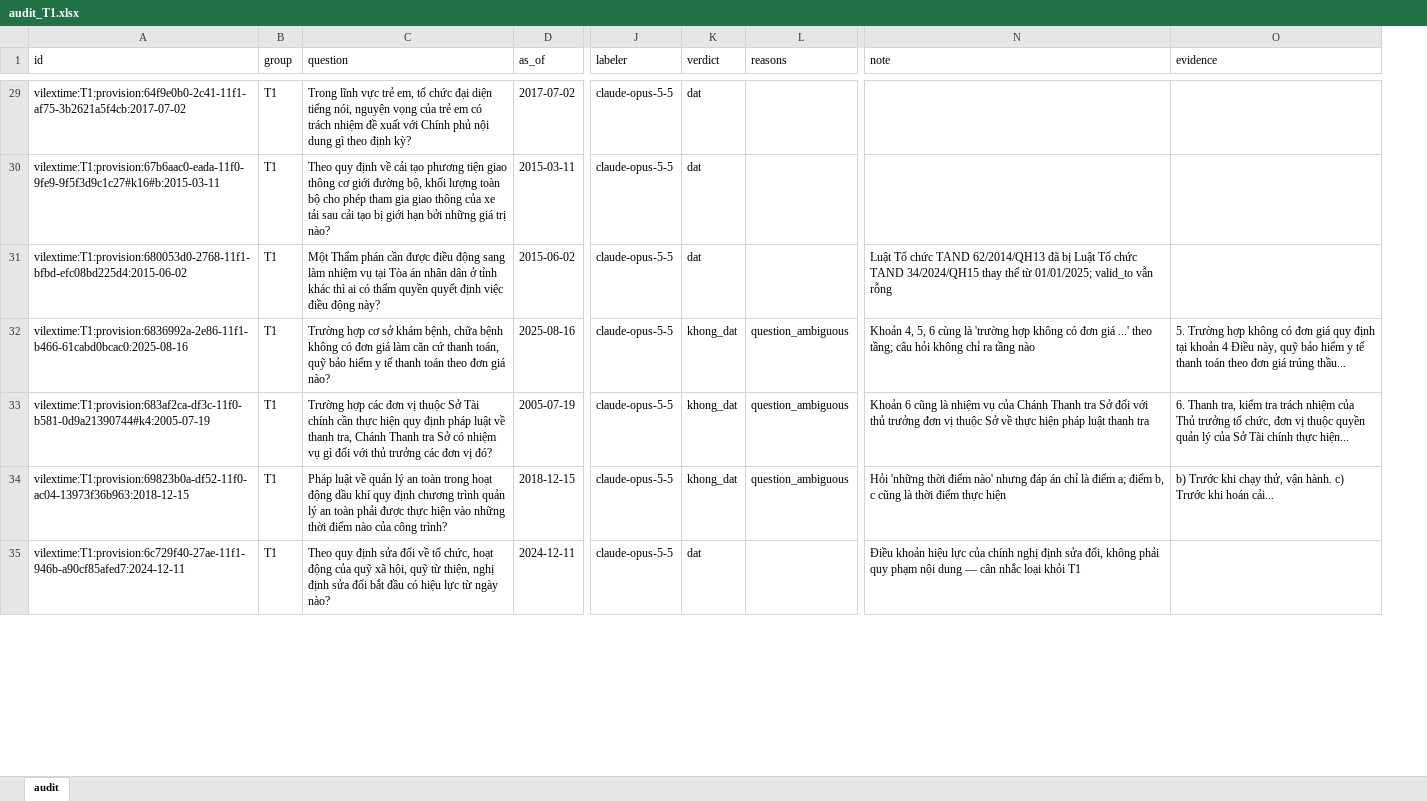
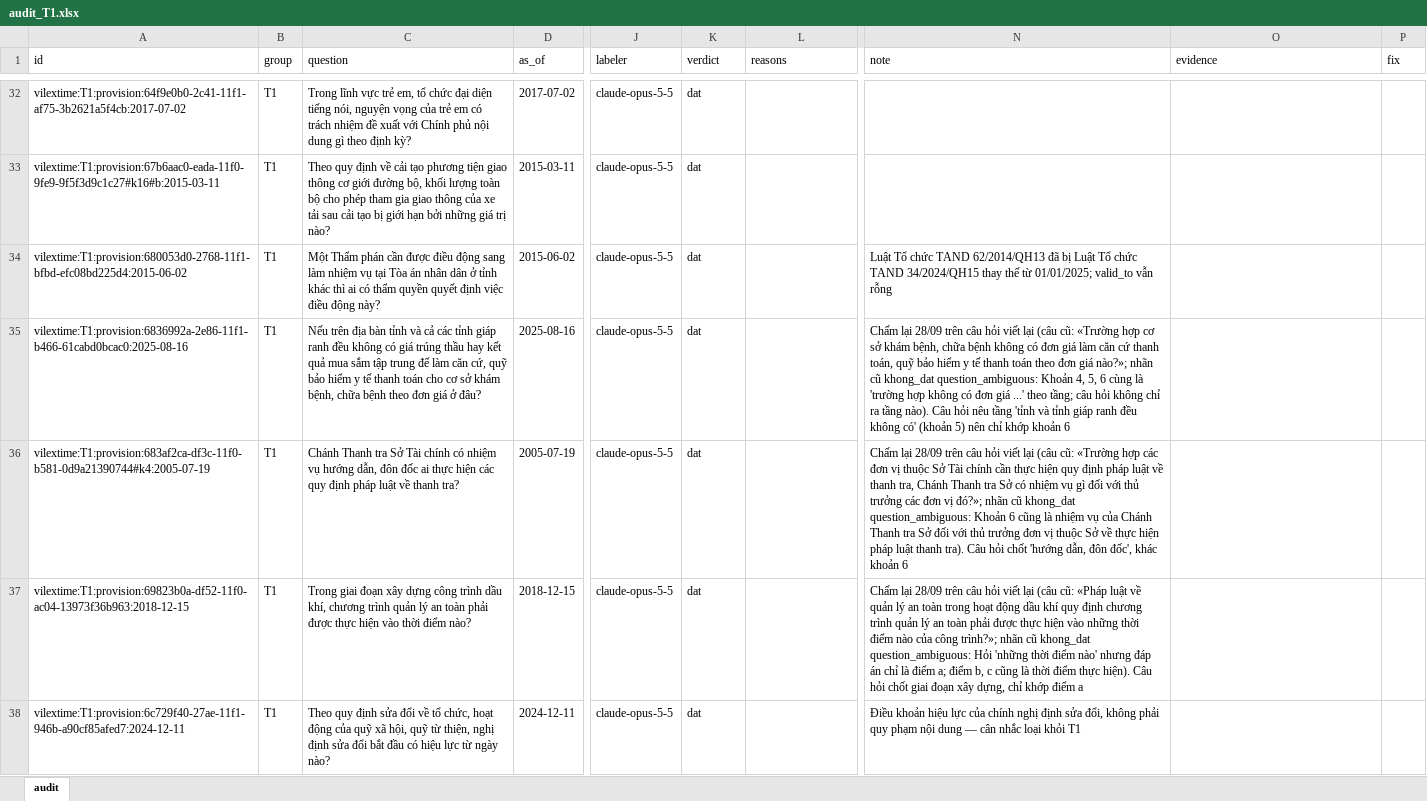
Before and after one commit to cmtri2005/graphrag-legal-thesis, an Excel workbook: data/review/audit_T1.xlsx, sheet audit, drawn as a sheet; only a part is shown, gaps mark what is left out; values as stored, in another font and other column widths than the file's, no borders; addresses are those after the commit; the diff covers the shown part only; the diff names each change by its address in the sheet, - before the commit and + after, or states it on an @@ line.

```diff
--- a/data/review/audit_T1.xlsx (sheet audit)
+++ b/data/review/audit_T1.xlsx (sheet audit)
+column P (fix), empty
-C35 (question): Trường hợp cơ sở khám bệnh, chữa bệnh không có đơn giá làm căn cứ thanh toán, quỹ bảo hiểm y tế thanh toán theo đơn giá nào?
+C35 (question): Nếu trên địa bàn tỉnh và cả các tỉnh giáp ranh đều không có giá trúng thầu hay kết quả mua sắm tập trung để làm căn cứ, quỹ bảo hiểm y tế thanh toán cho cơ sở khám bệnh, chữa bệnh theo đơn giá ở đâu?
-K35:K37 (verdict): khong_dat
+K35:K37 (verdict): dat
-L35:L37 (reasons): question_ambiguous
+L35:L37 (reasons): (empty)
-N35 (note): Khoản 4, 5, 6 cùng là 'trường hợp không có đơn giá ...' theo tầng; câu hỏi không chỉ ra tầng nào
+N35 (note): Chấm lại 28/09 trên câu hỏi viết lại (câu cũ: «Trường hợp cơ sở khám bệnh, chữa bệnh không có đơn giá làm căn cứ thanh toán, quỹ bảo hiểm y tế thanh toán theo đơn giá nào?»; nhãn cũ khong_dat question_ambiguous: Khoản 4, 5, 6 cùng là 'trường hợp không có đơn giá ...' theo tầng; câu hỏi không chỉ ra tầng nào). Câu hỏi nêu tầng 'tỉnh và tỉnh giáp ranh đều không có' (khoản 5) nên chỉ khớp khoản 6
-O35 (evidence): 5. Trường hợp không có đơn giá quy định tại khoản 4 Điều này, quỹ bảo hiểm y tế thanh toán theo đơn giá trúng thầu...
+O35 (evidence): (empty)
-C36 (question): Trường hợp các đơn vị thuộc Sở Tài chính cần thực hiện quy định pháp luật về thanh tra, Chánh Thanh tra Sở có nhiệm vụ gì đối với thủ trưởng các đơn vị đó?
+C36 (question): Chánh Thanh tra Sở Tài chính có nhiệm vụ hướng dẫn, đôn đốc ai thực hiện các quy định pháp luật về thanh tra?
-N36 (note): Khoản 6 cũng là nhiệm vụ của Chánh Thanh tra Sở đối với thủ trưởng đơn vị thuộc Sở về thực hiện pháp luật thanh tra
+N36 (note): Chấm lại 28/09 trên câu hỏi viết lại (câu cũ: «Trường hợp các đơn vị thuộc Sở Tài chính cần thực hiện quy định pháp luật về thanh tra, Chánh Thanh tra Sở có nhiệm vụ gì đối với thủ trưởng các đơn vị đó?»; nhãn cũ khong_dat question_ambiguous: Khoản 6 cũng là nhiệm vụ của Chánh Thanh tra Sở đối với thủ trưởng đơn vị thuộc Sở về thực hiện pháp luật thanh tra). Câu hỏi chốt 'hướng dẫn, đôn đốc', khác khoản 6
-O36 (evidence): 6. Thanh tra, kiểm tra trách nhiệm của Thủ trưởng tổ chức, đơn vị thuộc quyền quản lý của Sở Tài chính thực hiện...
+O36 (evidence): (empty)
-C37 (question): Pháp luật về quản lý an toàn trong hoạt động dầu khí quy định chương trình quản lý an toàn phải được thực hiện vào những thời điểm nào của công trình?
+C37 (question): Trong giai đoạn xây dựng công trình dầu khí, chương trình quản lý an toàn phải được thực hiện vào thời điểm nào?
-N37 (note): Hỏi 'những thời điểm nào' nhưng đáp án chỉ là điểm a; điểm b, c cũng là thời điểm thực hiện
+N37 (note): Chấm lại 28/09 trên câu hỏi viết lại (câu cũ: «Pháp luật về quản lý an toàn trong hoạt động dầu khí quy định chương trình quản lý an toàn phải được thực hiện vào những thời điểm nào của công trình?»; nhãn cũ khong_dat question_ambiguous: Hỏi 'những thời điểm nào' nhưng đáp án chỉ là điểm a; điểm b, c cũng là thời điểm thực hiện). Câu hỏi chốt giai đoạn xây dựng, chỉ khớp điểm a
-O37 (evidence): b) Trước khi chạy thử, vận hành. c) Trước khi hoán cải...
+O37 (evidence): (empty)
```
Also changed, not shown: 5 added rows and 74 edited cells elsewhere in this sheet, data/review/audit_T2.xlsx, data/review/audit_T3.xlsx, 9 other files.
